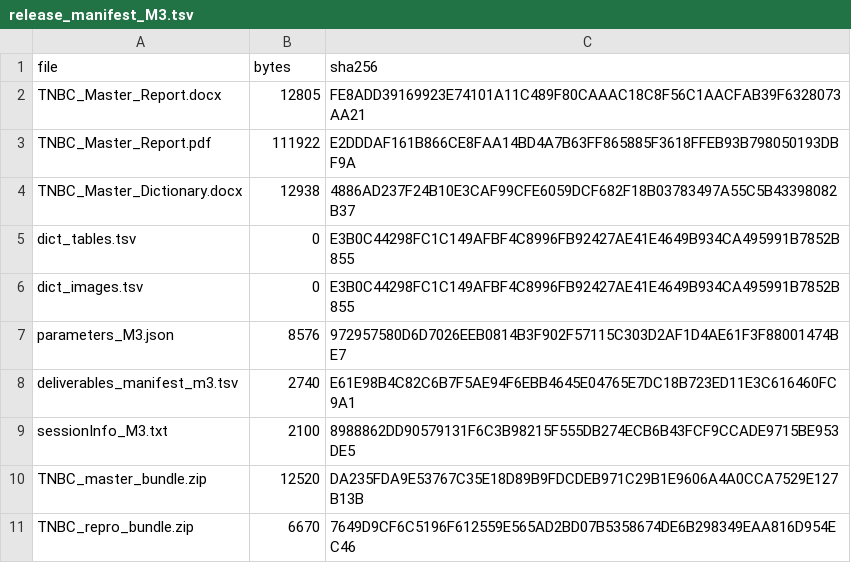
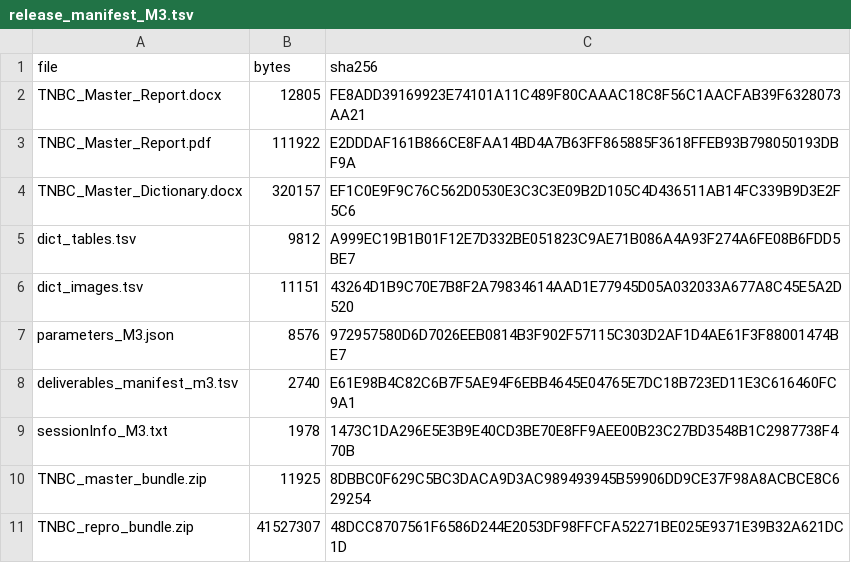
Before and after one commit to Baashi27-ai/tnbc-m1, a TSV file: results/REPORTS/release_manifest_M3.tsv, drawn as a sheet.

```diff
--- a/results/REPORTS/release_manifest_M3.tsv
+++ b/results/REPORTS/release_manifest_M3.tsv
@@ -3,9 +3,9 @@ TNBC_Master_Report.docx	12805	FE8ADD39169923E74101A11C489F80CAAAC18C8F56C1AACFAB
 TNBC_Master_Report.pdf	111922	E2DDDAF161B866CE8FAA14BD4A7B63FF865885F3618FFEB93B798050193DBF9A
-TNBC_Master_Dictionary.docx	12938	4886AD237F24B10E3CAF99CFE6059DCF682F18B03783497A55C5B43398082B37
-dict_tables.tsv	0	E3B0C44298FC1C149AFBF4C8996FB92427AE41E4649B934CA495991B7852B855
-dict_images.tsv	0	E3B0C44298FC1C149AFBF4C8996FB92427AE41E4649B934CA495991B7852B855
+TNBC_Master_Dictionary.docx	320157	EF1C0E9F9C76C562D0530E3C3C3E09B2D105C4D436511AB14FC339B9D3E2F5C6
+dict_tables.tsv	9812	A999EC19B1B01F12E7D332BE051823C9AE71B086A4A93F274A6FE08B6FDD5BE7
+dict_images.tsv	11151	43264D1B9C70E7B8F2A79834614AAD1E77945D05A032033A677A8C45E5A2D520
 parameters_M3.json	8576	972957580D6D7026EEB0814B3F902F57115C303D2AF1D4AE61F3F88001474BE7
 deliverables_manifest_m3.tsv	2740	E61E98B4C82C6B7F5AE94F6EBB4645E04765E7DC18B723ED11E3C616460FC9A1
-sessionInfo_M3.txt	2100	8988862DD90579131F6C3B98215F555DB274ECB6B43FCF9CCADE9715BE953DE5
-TNBC_master_bundle.zip	12520	DA235FDA9E53767C35E18D89B9FDCDEB971C29B1E9606A4A0CCA7529E127B13B
-TNBC_repro_bundle.zip	6670	7649D9CF6C5196F612559E565AD2BD07B5358674DE6B298349EAA816D954EC46
+sessionInfo_M3.txt	1978	1473C1DA296E5E3B9E40CD3BE70E8FF9AEE00B23C27BD3548B1C2987738F470B
+TNBC_master_bundle.zip	11925	8DBBC0F629C5BC3DACA9D3AC989493945B59906DD9CE37F98A8ACBCE8C629254
+TNBC_repro_bundle.zip	41527307	48DCC8707561F6586D244E2053DF98FFCFA52271BE025E9371E39B32A621DC1D
```
Also changed, not shown: 25 other files.
